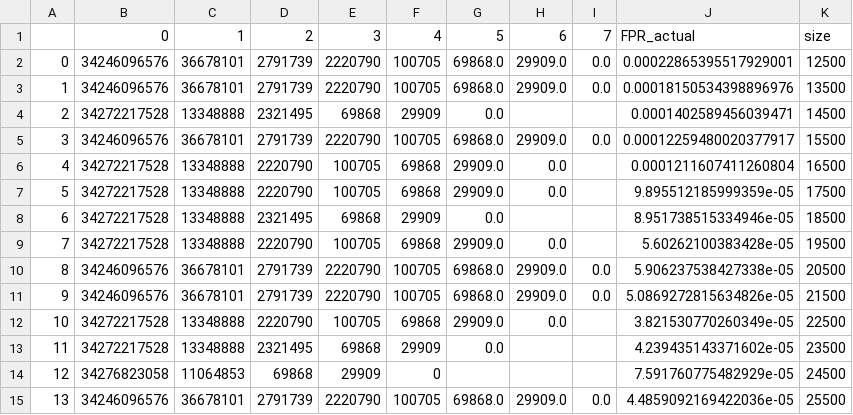
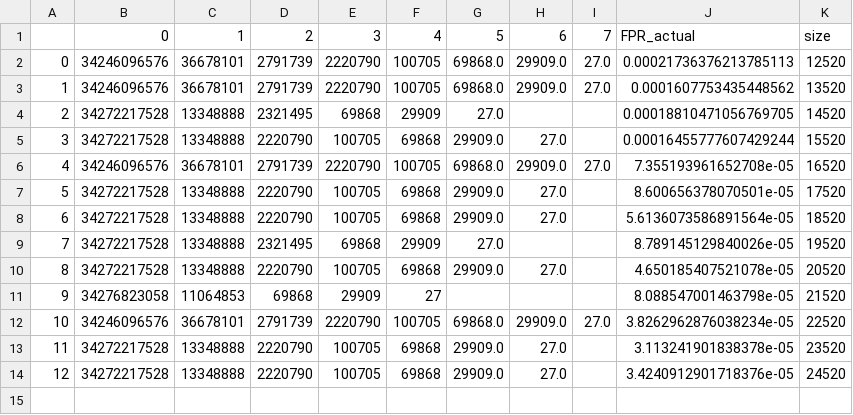
Before and after one commit to BSc-learned-indexes/daisy-bf, a CSV file: experiments/url/rfc_good/qx_inv_px/full_keyset/PLBF_regions_negatives.csv, drawn as a sheet; removed rows and columns are numbered as before the commit, all else as after; the diff names each change by its address in the sheet, - before the commit and + after, or states it on an @@ line.

```diff
--- a/experiments/url/rfc_good/qx_inv_px/full_keyset/PLBF_regions_negatives.csv
+++ b/experiments/url/rfc_good/qx_inv_px/full_keyset/PLBF_regions_negatives.csv
-I2:I3: 0.0
+I2:I3: 27.0
-J2: 0.00022865395517929001
+J2: 0.00021736376213785113
-K2: 12500
+K2: 12520
-J3: 0.00018150534398896976
+J3: 0.0001607753435448562
-K3: 13500
+K3: 13520
-G4: 0.0
+G4: 27.0
-J4: 0.0001402589456039471
+J4: 0.00018810471056769705
-K4: 14500
+K4: 14520
+row 5: 3 | 34272217528 | 13348888 | 2220790 | 100705 | 69868 | 29909.0 | 27.0 |  | 0.00016455777607429244 | 15520
@@ column A renumbered between rows 6 and 13 @@
-I6: 0.0
+I6: 27.0
-J6: 0.00012259480020377917
+J6: 7.355193961652708e-05
-K6: 15500
+K6: 16520
-H7:H8: 0.0
+H7:H8: 27.0
-J7: 0.0001211607411260804
+J7: 8.600656378070501e-05
-K7: 16500
+K7: 17520
-J8: 9.895512185999359e-05
+J8: 5.6136073586891564e-05
-K8: 17500
+K8: 18520
-G9: 0.0
+G9: 27.0
-J9: 8.951738515334946e-05
+J9: 8.789145129840026e-05
-K9: 18500
+K9: 19520
-H10: 0.0
+H10: 27.0
-J10: 5.60262100383428e-05
+J10: 4.650185407521078e-05
-K10: 19500
+K10: 20520
-row 10: 8 | 34246096576 | 36678101 | 2791739 | 2220790 | 100705 | 69868.0 | 29909.0 | 0.0 | 5.906237538427338e-05 | 20500
+row 11: 9 | 34276823058 | 11064853 | 69868 | 29909 | 27 |  |  |  | 8.088547001463798e-05 | 21520
-I12: 0.0
+I12: 27.0
-J12: 5.0869272815634826e-05
+J12: 3.8262962876038234e-05
-K12: 21500
+K12: 22520
-H13: 0.0
+H13: 27.0
-J13: 3.821530770260349e-05
+J13: 3.113241901838378e-05
-K13: 22500
+K13: 23520
-row 13: 11 | 34272217528 | 13348888 | 2321495 | 69868 | 29909 | 0.0 |  |  | 4.239435143371602e-05 | 23500
-row 14: 12 | 34276823058 | 11064853 | 69868 | 29909 | 0 |  |  |  | 7.591760775482929e-05 | 24500
-row 15: 13 | 34246096576 | 36678101 | 2791739 | 2220790 | 100705 | 69868.0 | 29909.0 | 0.0 | 4.4859092169422036e-05 | 25500
+row 14: 12 | 34272217528 | 13348888 | 2220790 | 100705 | 69868 | 29909.0 | 27.0 |  | 3.4240912901718376e-05 | 24520
```
Also changed, not shown: experiments/url/rfc_good/qx_inv_px/full_keyset/ADA-BF_regions_negatives.csv, experiments/url/rfc_good/qx_inv_px/full_keyset/Ada-BF.csv, 29 other files.
